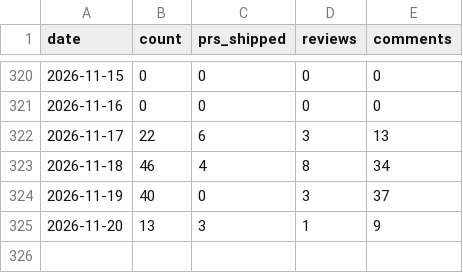
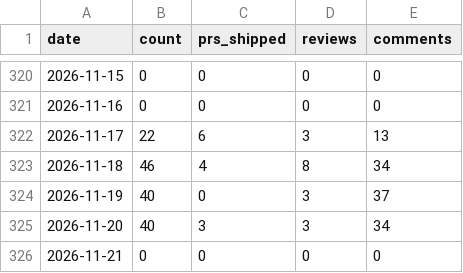
Before and after one commit to MrMarciaOng/github-contribution-chart, a CSV file: output/github-contributions-ytd.csv, drawn as a sheet; only a part is shown, gaps mark what is left out.

```diff
--- a/output/github-contributions-ytd.csv
+++ b/output/github-contributions-ytd.csv
@@ -324,2 +324,3 @@ date,count,prs_shipped,reviews,comments
 2026-11-19,40,0,3,37
-2026-11-20,13,3,1,9
+2026-11-20,40,3,3,34
+2026-11-21,0,0,0,0
```
Also changed, not shown: output/github-activity.csv, output/github-commits-ytd.csv, 16 other files.
